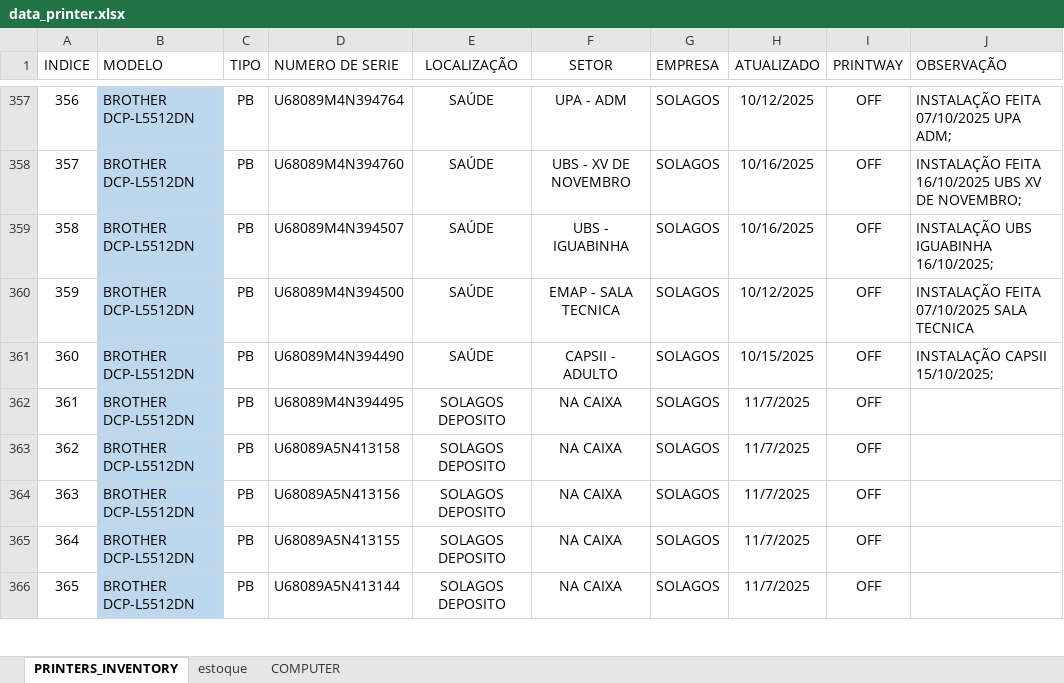
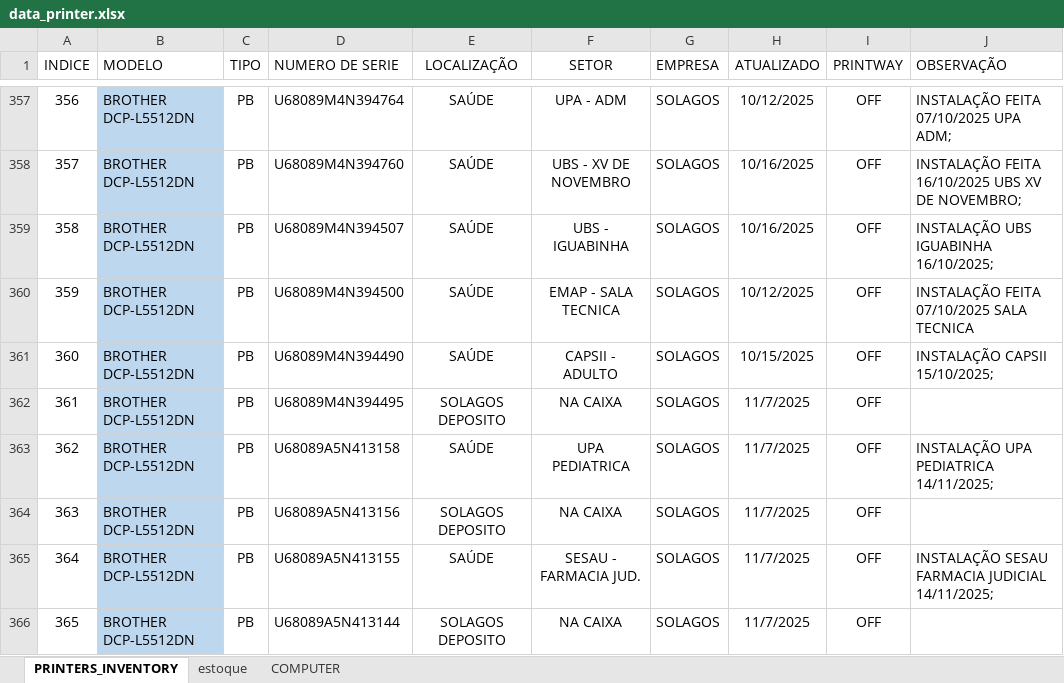
Before and after one commit to flavio-foa-dev/excel, an Excel workbook: data_printer.xlsx, sheet PRINTERS_INVENTORY, drawn as a sheet; only a part is shown, gaps mark what is left out; values as stored, in another font and other column widths than the file's, no borders; conditional formats and table styles not drawn; the diff covers the shown part only; the diff names each change by its address in the sheet, - before the commit and + after, or states it on an @@ line.

Commit message:
add Flavio Andrade

```diff
--- a/data_printer.xlsx (sheet PRINTERS_INVENTORY)
+++ b/data_printer.xlsx (sheet PRINTERS_INVENTORY)
-E363 (LOCALIZAÇÃO): SOLAGOS DEPOSITO
+E363 (LOCALIZAÇÃO): SAÚDE
-F363 (SETOR): NA CAIXA
+F363 (SETOR): UPA PEDIATRICA
-J363 (OBSERVAÇÃO): (empty)
+J363 (OBSERVAÇÃO): INSTALAÇÃO UPA PEDIATRICA 14/11/2025;
-E365 (LOCALIZAÇÃO): SOLAGOS DEPOSITO
+E365 (LOCALIZAÇÃO): SAÚDE
-F365 (SETOR): NA CAIXA
+F365 (SETOR): SESAU - FARMACIA JUD.
-J365 (OBSERVAÇÃO): (empty)
+J365 (OBSERVAÇÃO): INSTALAÇÃO SESAU FARMACIA JUDICIAL 14/11/2025;
```
Also changed, not shown: 5 added rows, 26 edited cells and row numbers in column A elsewhere in this sheet, sheet COMPUTER, sheet estoque.
